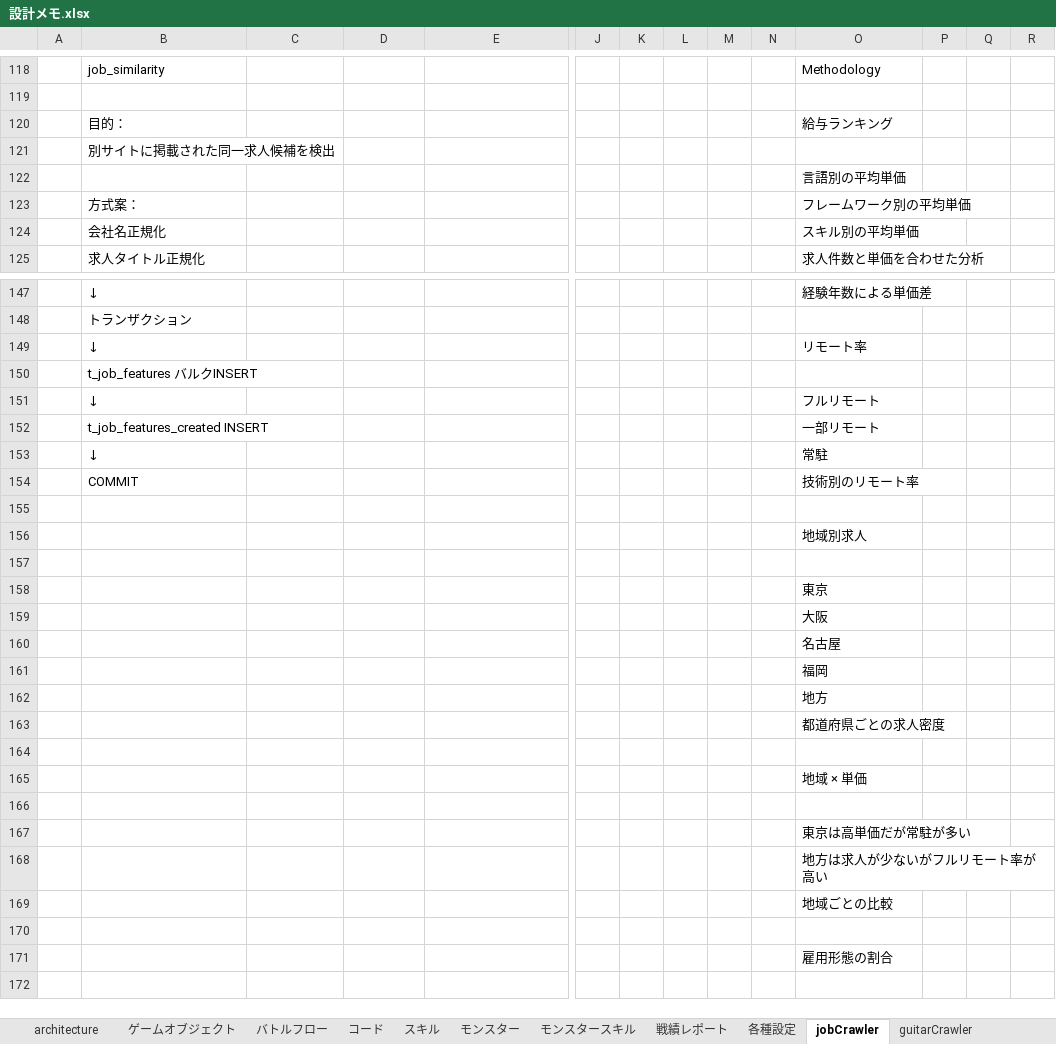
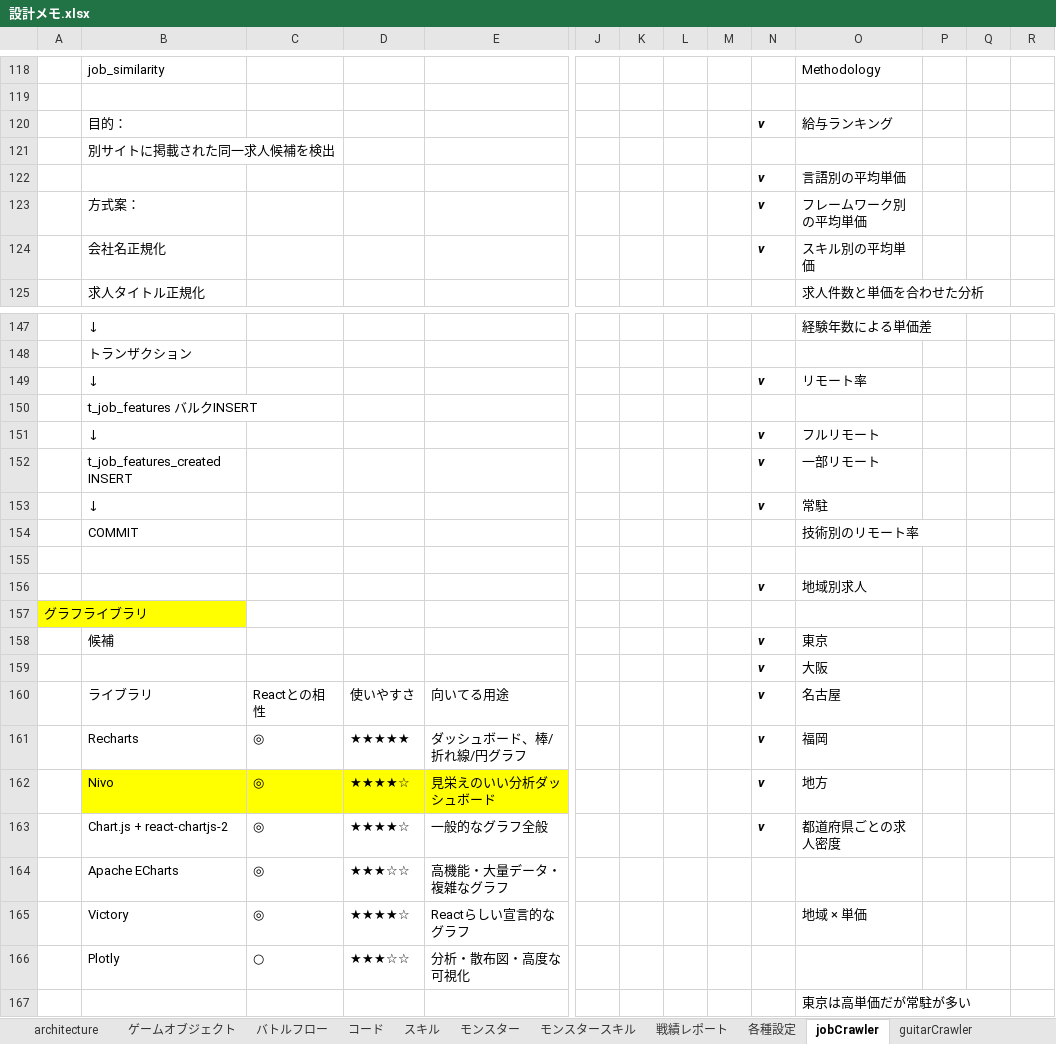
Before and after one commit to kazGear/portfolio, an Excel workbook: _docs/設計メモ.xlsx, sheet jobCrawler, drawn as a sheet; only a part is shown, gaps mark what is left out; the shorter side is filled out with more unchanged rows; values as stored, in another font and other column widths than the file's, no borders; charts and pictures not drawn; removed rows and columns are numbered as before the commit, all else as after; rows hold the shown columns only; the diff covers the shown part only; the diff names each change by its address in the sheet, - before the commit and + after, or states it on an @@ line.

Commit message:
Update 設計メモ.xlsx

```diff
--- a/_docs/設計メモ.xlsx (sheet jobCrawler)
+++ b/_docs/設計メモ.xlsx (sheet jobCrawler)
-N120: (empty)
+N120: v
-N122:N124: (empty)
+N122:N124: v
-N149: (empty)
+N149: v
-N151:N153: (empty)
+N151:N153: v
-N156: (empty)
+N156: v
-A157: (empty)
+A157: グラフライブラリ
-A157 fill: none
+A157 fill: #FFFF00
-row 158:  |  |  |  |  |  |  |  |  |  | 東京
-row 159:  |  |  |  |  |  |  |  |  |  | 大阪
-row 160:  |  |  |  |  |  |  |  |  |  | 名古屋
-row 161:  |  |  |  |  |  |  |  |  |  | 福岡
-row 162:  |  |  |  |  |  |  |  |  |  | 地方
-row 163:  |  |  |  |  |  |  |  |  |  | 都道府県ごとの求人密度
-row 158: (empty)
+row 158:  | 候補 |  |  |  |  |  |  |  | v | 東京
-row 165:  |  |  |  |  |  |  |  |  |  | 地域 × 単価
-row 159: (empty)
+row 159:  |  |  |  |  |  |  |  |  | v | 大阪
+row 160:  | ライブラリ | Reactとの相性 | 使いやすさ | 向いてる用途 |  |  |  |  | v | 名古屋
+row 161:  | Recharts | ◎ | ★★★★★ | ダッシュボード、棒/折れ線/円グラフ |  |  |  |  | v | 福岡
+row 162:  | Nivo | ◎ | ★★★★☆ | 見栄えのいい分析ダッシュボード |  |  |  |  | v | 地方
+row 163:  | Chart.js + react-chartjs-2 | ◎ | ★★★★☆ | 一般的なグラフ全般 |  |  |  |  | v | 都道府県ごとの求人密度
+row 164:  | Apache ECharts | ◎ | ★★★☆☆ | 高機能・大量データ・複雑なグラフ
+row 165:  | Victory | ◎ | ★★★★☆ | Reactらしい宣言的なグラフ |  |  |  |  |  | 地域 × 単価
+row 166:  | Plotly | ○ | ★★★☆☆ | 分析・散布図・高度な可視化
```
Also changed, not shown: 14 edited cells elsewhere in this sheet.
